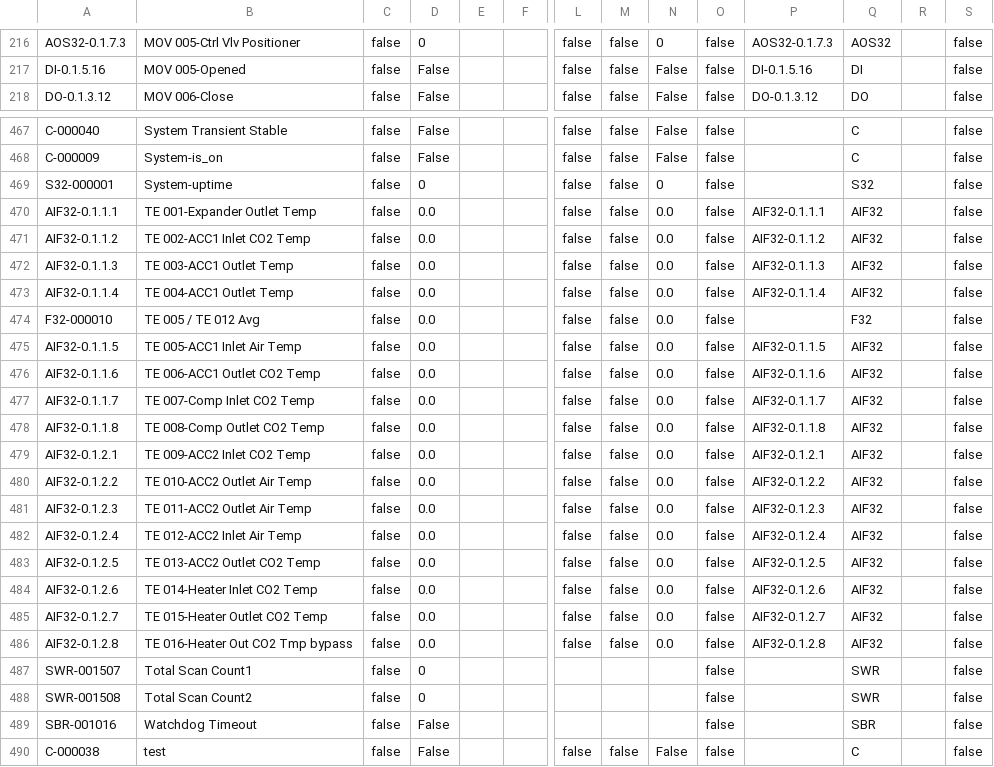
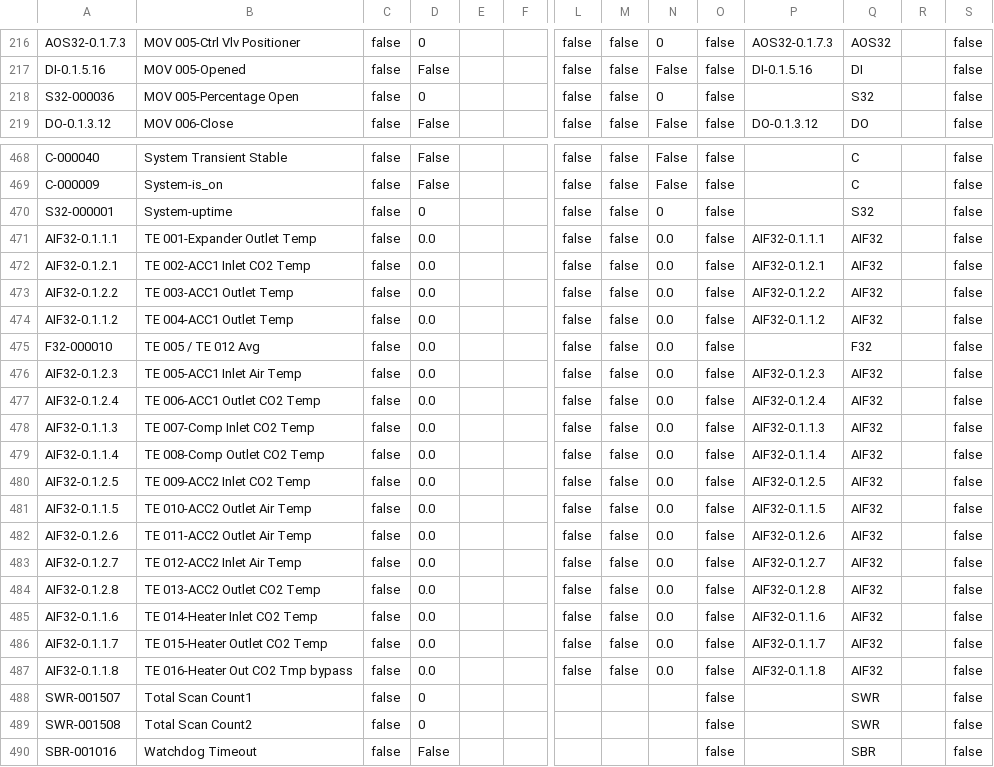
Before and after one commit to tuxx0rz/PLC-St-Louis, a CSV file: STLPJ1_Extended.csv, drawn as a sheet; only a part is shown, gaps mark what is left out; the shorter side is filled out with more unchanged rows; removed rows and columns are numbered as before the commit, all else as after; rows hold the shown columns only; the diff names each change by its address in the sheet, - before the commit and + after, or states it on an @@ line.

```diff
--- a/STLPJ1_Extended.csv
+++ b/STLPJ1_Extended.csv
+row 218: S32-000036 | MOV 005-Percentage Open | false | 0 |  |  | false | false | 0 | false |  | S32 |  | false
-A472: AIF32-0.1.1.2
+A472: AIF32-0.1.2.1
-P472: AIF32-0.1.1.2
+P472: AIF32-0.1.2.1
-A473: AIF32-0.1.1.3
+A473: AIF32-0.1.2.2
-P473: AIF32-0.1.1.3
+P473: AIF32-0.1.2.2
-A474: AIF32-0.1.1.4
+A474: AIF32-0.1.1.2
-P474: AIF32-0.1.1.4
+P474: AIF32-0.1.1.2
-row 475: AIF32-0.1.1.5 | TE 005-ACC1 Inlet Air Temp | false | 0.0 |  |  | false | false | 0.0 | false | AIF32-0.1.1.5 | AIF32 |  | false
-row 476: AIF32-0.1.1.6 | TE 006-ACC1 Outlet CO2 Temp | false | 0.0 |  |  | false | false | 0.0 | false | AIF32-0.1.1.6 | AIF32 |  | false
-row 477: AIF32-0.1.1.7 | TE 007-Comp Inlet CO2 Temp | false | 0.0 |  |  | false | false | 0.0 | false | AIF32-0.1.1.7 | AIF32 |  | false
-row 478: AIF32-0.1.1.8 | TE 008-Comp Outlet CO2 Temp | false | 0.0 |  |  | false | false | 0.0 | false | AIF32-0.1.1.8 | AIF32 |  | false
-row 479: AIF32-0.1.2.1 | TE 009-ACC2 Inlet CO2 Temp | false | 0.0 |  |  | false | false | 0.0 | false | AIF32-0.1.2.1 | AIF32 |  | false
-row 480: AIF32-0.1.2.2 | TE 010-ACC2 Outlet Air Temp | false | 0.0 |  |  | false | false | 0.0 | false | AIF32-0.1.2.2 | AIF32 |  | false
-B476: TE 011-ACC2 Outlet Air Temp
+B476: TE 005-ACC1 Inlet Air Temp
-B477: TE 012-ACC2 Inlet Air Temp
+B477: TE 006-ACC1 Outlet CO2 Temp
+row 478: AIF32-0.1.1.3 | TE 007-Comp Inlet CO2 Temp | false | 0.0 |  |  | false | false | 0.0 | false | AIF32-0.1.1.3 | AIF32 |  | false
+row 479: AIF32-0.1.1.4 | TE 008-Comp Outlet CO2 Temp | false | 0.0 |  |  | false | false | 0.0 | false | AIF32-0.1.1.4 | AIF32 |  | false
-B480: TE 013-ACC2 Outlet CO2 Temp
+B480: TE 009-ACC2 Inlet CO2 Temp
+row 481: AIF32-0.1.1.5 | TE 010-ACC2 Outlet Air Temp | false | 0.0 |  |  | false | false | 0.0 | false | AIF32-0.1.1.5 | AIF32 |  | false
-B482: TE 014-Heater Inlet CO2 Temp
+B482: TE 011-ACC2 Outlet Air Temp
-B483: TE 015-Heater Outlet CO2 Temp
+B483: TE 012-ACC2 Inlet Air Temp
-B484: TE 016-Heater Out CO2 Tmp bypass
+B484: TE 013-ACC2 Outlet CO2 Temp
+row 485: AIF32-0.1.1.6 | TE 014-Heater Inlet CO2 Temp | false | 0.0 |  |  | false | false | 0.0 | false | AIF32-0.1.1.6 | AIF32 |  | false
+row 486: AIF32-0.1.1.7 | TE 015-Heater Outlet CO2 Temp | false | 0.0 |  |  | false | false | 0.0 | false | AIF32-0.1.1.7 | AIF32 |  | false
+row 487: AIF32-0.1.1.8 | TE 016-Heater Out CO2 Tmp bypass | false | 0.0 |  |  | false | false | 0.0 | false | AIF32-0.1.1.8 | AIF32 |  | false
```
Also changed, not shown: STLPJ1_Basic.csv, 1 other file.
